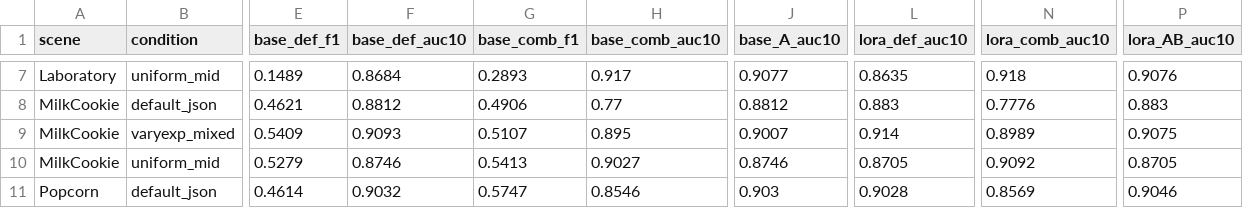
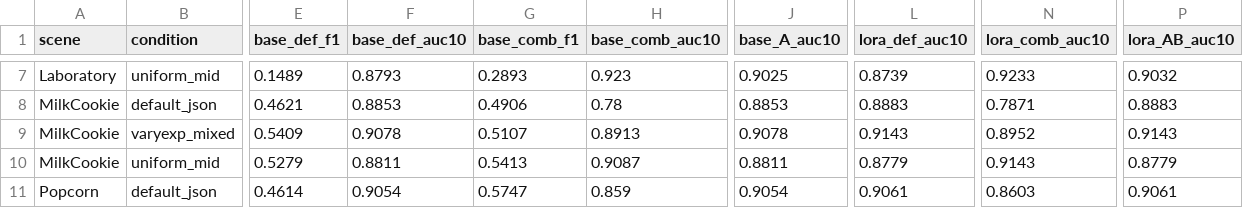
Before and after one commit to ThanhNosaur/DoAnCS431, a CSV file: results/train_ab/summary_ab.csv, drawn as a sheet; only a part is shown, gaps mark what is left out; the diff covers the shown part only; the diff names each change by its address in the sheet, - before the commit and + after, or states it on an @@ line.

```diff
--- a/results/train_ab/summary_ab.csv
+++ b/results/train_ab/summary_ab.csv
-F7 (base_def_auc10): 0.8684
+F7 (base_def_auc10): 0.8793
-H7 (base_comb_auc10): 0.917
+H7 (base_comb_auc10): 0.923
-J7 (base_A_auc10): 0.9077
+J7 (base_A_auc10): 0.9025
-L7 (lora_def_auc10): 0.8635
+L7 (lora_def_auc10): 0.8739
-N7 (lora_comb_auc10): 0.918
+N7 (lora_comb_auc10): 0.9233
-P7 (lora_AB_auc10): 0.9076
+P7 (lora_AB_auc10): 0.9032
-F8 (base_def_auc10): 0.8812
+F8 (base_def_auc10): 0.8853
-H8 (base_comb_auc10): 0.77
+H8 (base_comb_auc10): 0.78
-J8 (base_A_auc10): 0.8812
+J8 (base_A_auc10): 0.8853
-L8 (lora_def_auc10): 0.883
+L8 (lora_def_auc10): 0.8883
-N8 (lora_comb_auc10): 0.7776
+N8 (lora_comb_auc10): 0.7871
-P8 (lora_AB_auc10): 0.883
+P8 (lora_AB_auc10): 0.8883
-F9 (base_def_auc10): 0.9093
+F9 (base_def_auc10): 0.9078
-H9 (base_comb_auc10): 0.895
+H9 (base_comb_auc10): 0.8913
-J9 (base_A_auc10): 0.9007
+J9 (base_A_auc10): 0.9078
-L9 (lora_def_auc10): 0.914
+L9 (lora_def_auc10): 0.9143
-N9 (lora_comb_auc10): 0.8989
+N9 (lora_comb_auc10): 0.8952
-P9 (lora_AB_auc10): 0.9075
+P9 (lora_AB_auc10): 0.9143
-F10 (base_def_auc10): 0.8746
+F10 (base_def_auc10): 0.8811
-H10 (base_comb_auc10): 0.9027
+H10 (base_comb_auc10): 0.9087
-J10 (base_A_auc10): 0.8746
+J10 (base_A_auc10): 0.8811
-L10 (lora_def_auc10): 0.8705
+L10 (lora_def_auc10): 0.8779
-N10 (lora_comb_auc10): 0.9092
+N10 (lora_comb_auc10): 0.9143
-P10 (lora_AB_auc10): 0.8705
+P10 (lora_AB_auc10): 0.8779
-F11 (base_def_auc10): 0.9032
+F11 (base_def_auc10): 0.9054
-H11 (base_comb_auc10): 0.8546
+H11 (base_comb_auc10): 0.859
-J11 (base_A_auc10): 0.903
+J11 (base_A_auc10): 0.9054
-L11 (lora_def_auc10): 0.9028
+L11 (lora_def_auc10): 0.9061
-N11 (lora_comb_auc10): 0.8569
+N11 (lora_comb_auc10): 0.8603
-P11 (lora_AB_auc10): 0.9046
+P11 (lora_AB_auc10): 0.9061
```
Also changed, not shown: 59 edited cells elsewhere in this file, results/heldout/summary.csv, results/pilot/summary.csv, 52 other files.
